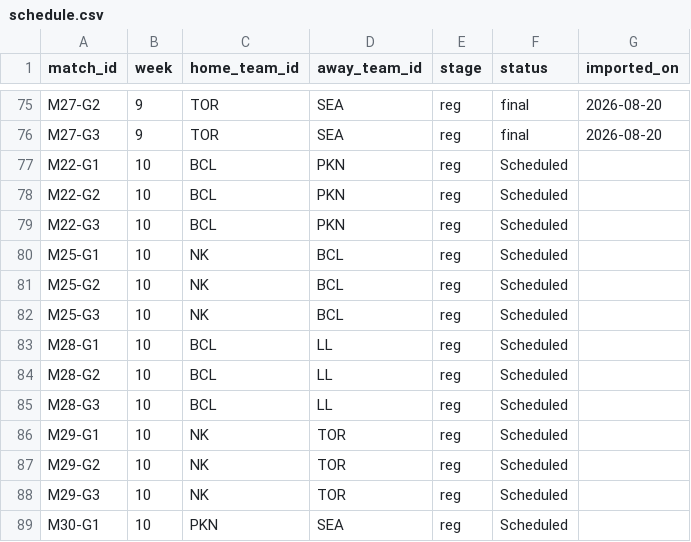
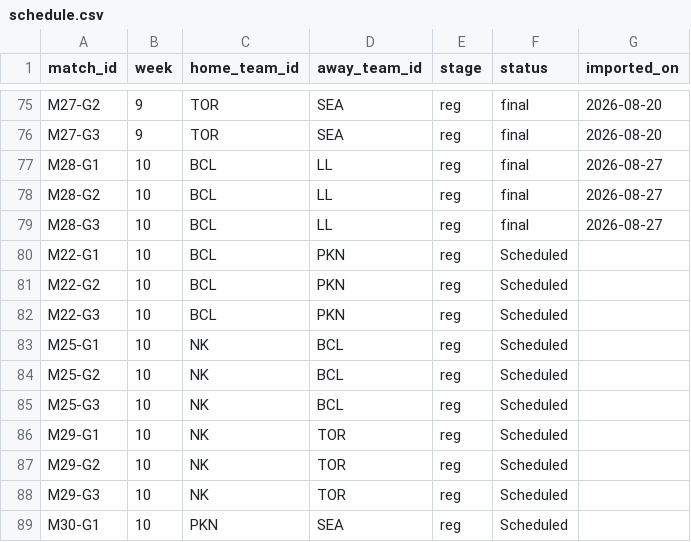
Before and after one commit to SundinWCPL/WCPL, a CSV file: data/S3/D1/schedule.csv, drawn as a sheet; only a part is shown, gaps mark what is left out.

```diff
--- a/data/S3/D1/schedule.csv
+++ b/data/S3/D1/schedule.csv
@@ -76,2 +76,5 @@ M27-G2,9,TOR,SEA,reg,final,2026-08-20
 M27-G3,9,TOR,SEA,reg,final,2026-08-20
+M28-G1,10,BCL,LL,reg,final,2026-08-27
+M28-G2,10,BCL,LL,reg,final,2026-08-27
+M28-G3,10,BCL,LL,reg,final,2026-08-27
 M22-G1,10,BCL,PKN,reg,Scheduled,
@@ -82,5 +85,2 @@ M25-G2,10,NK,BCL,reg,Scheduled,
 M25-G3,10,NK,BCL,reg,Scheduled,
-M28-G1,10,BCL,LL,reg,Scheduled,
-M28-G2,10,BCL,LL,reg,Scheduled,
-M28-G3,10,BCL,LL,reg,Scheduled,
 M29-G1,10,NK,TOR,reg,Scheduled,
```
Also changed, not shown: data/S3/D1/boxscores.csv, data/S3/D1/players.csv, 1 other file.
